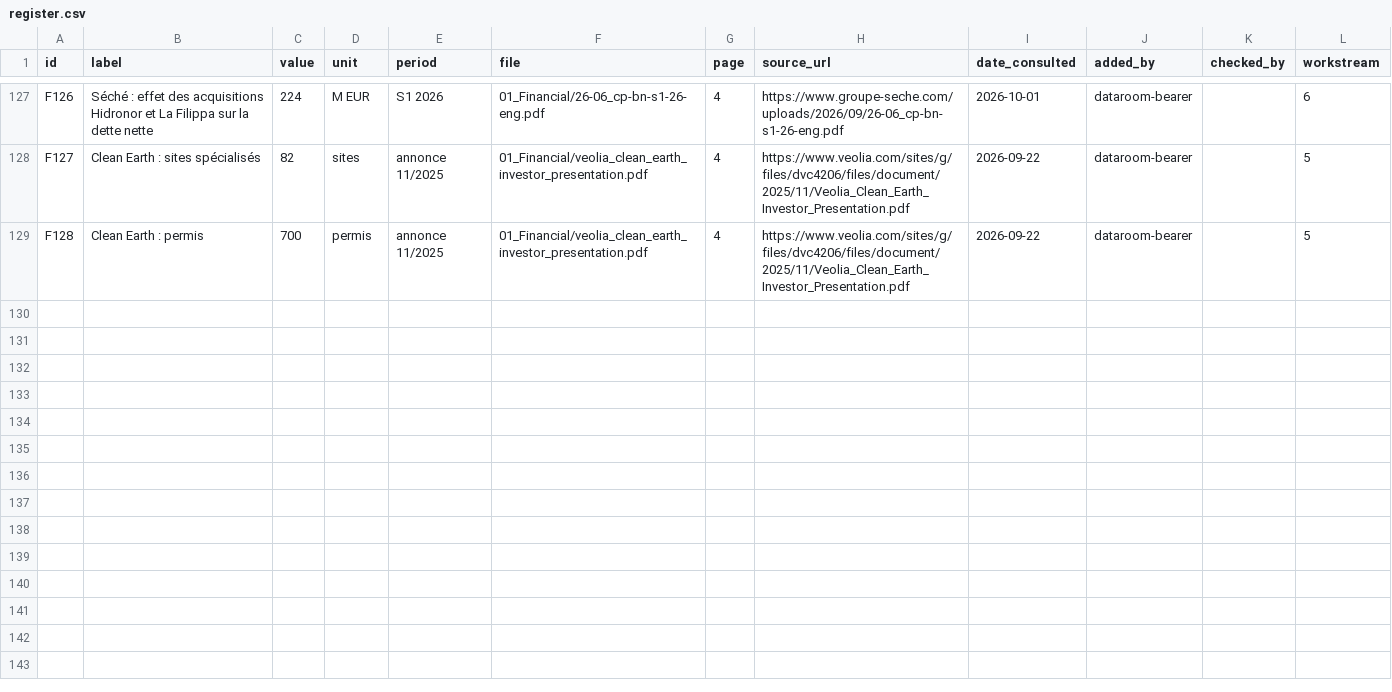
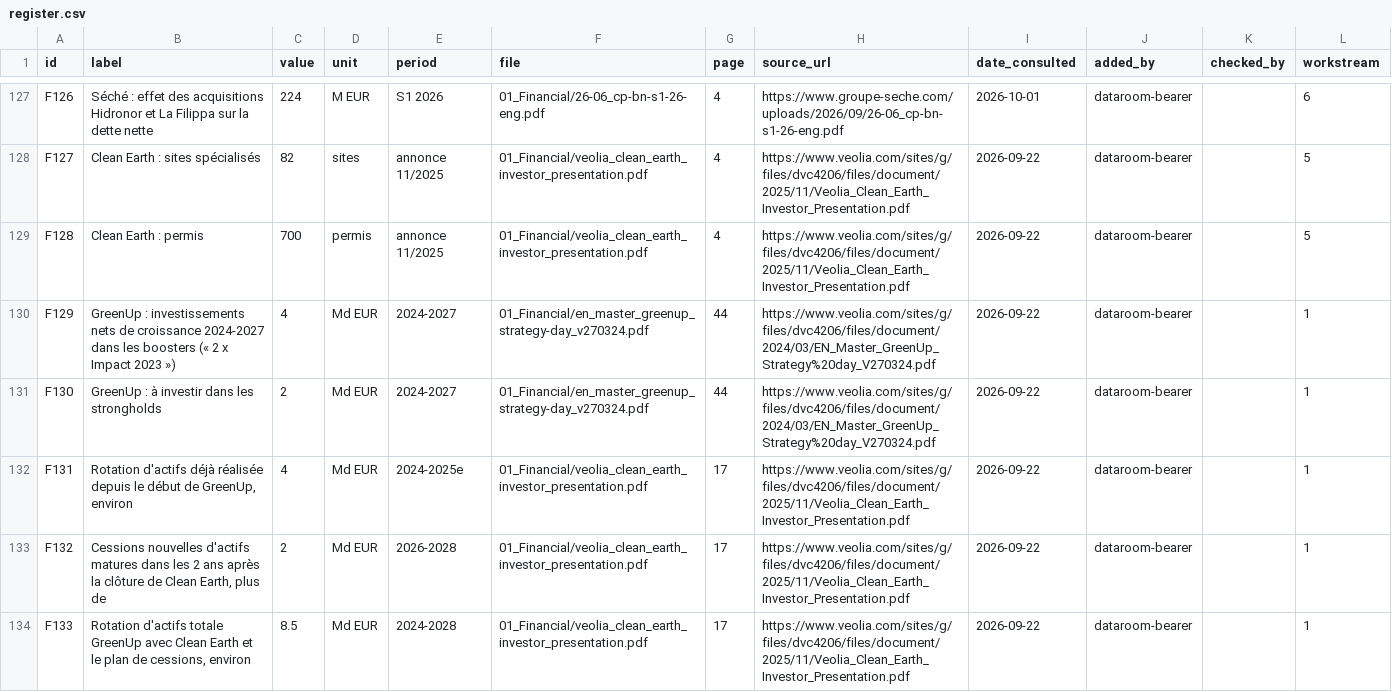
Before and after one commit to PurpleGuys/VPS-dataroom-lecture-seule-, a CSV file: 00_Admin/register.csv, drawn as a sheet; only a part is shown, gaps mark what is left out; the diff covers the shown part only.

Commit message:
Dépôt via MCP : register.csv

```diff
--- a/00_Admin/register.csv
+++ b/00_Admin/register.csv
@@ -129 +129,6 @@ F127,Clean Earth : sites spécialisés,82,sites,annonce 11/2025,01_Financial/veo
 F128,Clean Earth : permis,700,permis,annonce 11/2025,01_Financial/veolia_clean_earth_investor_presentation.pdf,4,https://www.veolia.com/sites/g/files/dvc4206/files/document/2025/11/Veolia_Clean_Earth_Investor_Presentation.pdf,2026-09-22,dataroom-bearer,,5
+F129,GreenUp : investissements nets de croissance 2024-2027 dans les boosters (« 2 x Impact 2023 »),4,Md EUR,2024-2027,01_Financial/en_master_greenup_strategy-day_v270324.pdf,44,https://www.veolia.com/sites/g/files/dvc4206/files/document/2024/03/EN_Master_GreenUp_Strategy%20day_V270324.pdf,2026-09-22,dataroom-bearer,,1
+F130,GreenUp : à investir dans les strongholds,2,Md EUR,2024-2027,01_Financial/en_master_greenup_strategy-day_v270324.pdf,44,https://www.veolia.com/sites/g/files/dvc4206/files/document/2024/03/EN_Master_GreenUp_Strategy%20day_V270324.pdf,2026-09-22,dataroom-bearer,,1
+F131,"Rotation d'actifs déjà réalisée depuis le début de GreenUp, environ",4,Md EUR,2024-2025e,01_Financial/veolia_clean_earth_investor_presentation.pdf,17,https://www.veolia.com/sites/g/files/dvc4206/files/document/2025/11/Veolia_Clean_Earth_Investor_Presentation.pdf,2026-09-22,dataroom-bearer,,1
+F132,"Cessions nouvelles d'actifs matures dans les 2 ans après la clôture de Clean Earth, plus de",2,Md EUR,2026-2028,01_Financial/veolia_clean_earth_investor_presentation.pdf,17,https://www.veolia.com/sites/g/files/dvc4206/files/document/2025/11/Veolia_Clean_Earth_Investor_Presentation.pdf,2026-09-22,dataroom-bearer,,1
+F133,"Rotation d'actifs totale GreenUp avec Clean Earth et le plan de cessions, environ",8.5,Md EUR,2024-2028,01_Financial/veolia_clean_earth_investor_presentation.pdf,17,https://www.veolia.com/sites/g/files/dvc4206/files/document/2025/11/Veolia_Clean_Earth_Investor_Presentation.pdf,2026-09-22,dataroom-bearer,,1
```
Also changed, not shown: 13 added rows elsewhere in this file.
